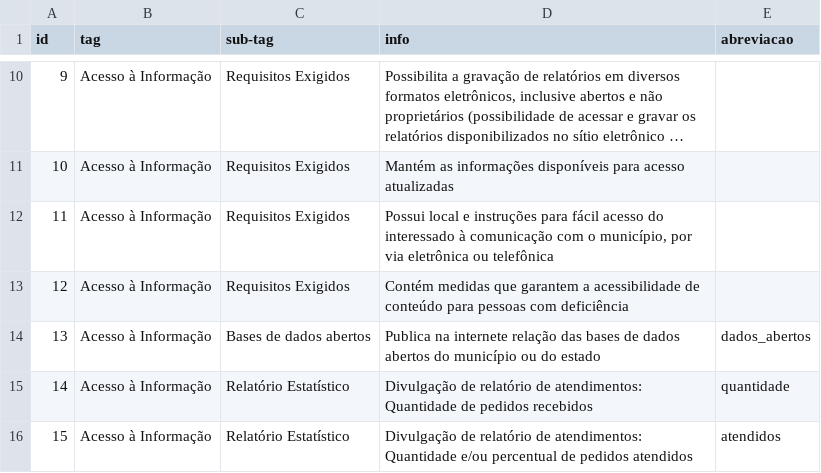
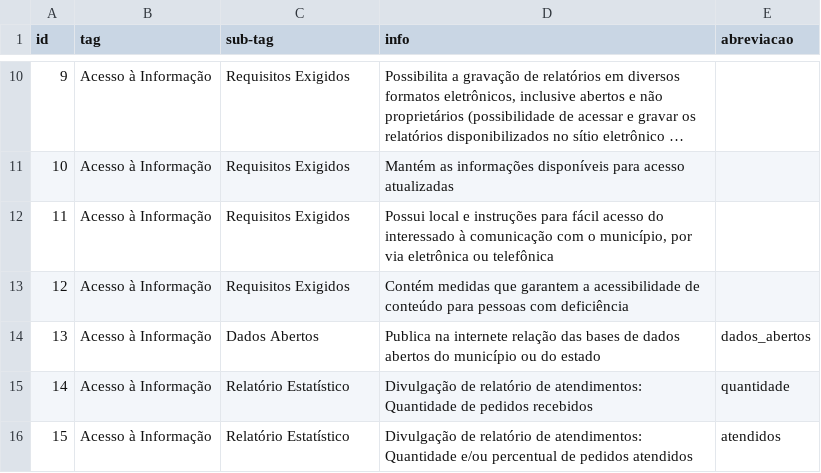
Before and after one commit to MPMG-DCC-UFMG/F01, a CSV file: service/src/checklist/lista_exigencias.csv, drawn as a sheet; only a part is shown, gaps mark what is left out; long unchanged cells end in ….

```diff
--- a/service/src/checklist/lista_exigencias.csv
+++ b/service/src/checklist/lista_exigencias.csv
@@ -13,3 +13,3 @@ id,tag,sub-tag,info,abreviacao
 12,Acesso à Informação,Requisitos Exigidos,Contém medidas que garantem a acessibilidade de conteúdo para pessoas com deficiência,
-13,Acesso à Informação,Bases de dados abertos,Publica na internete relação das bases de dados abertos do município ou do estado,dados_abertos
+13,Acesso à Informação,Dados Abertos,Publica na internete relação das bases de dados abertos do município ou do estado,dados_abertos
 14,Acesso à Informação,Relatório Estatístico,Divulgação de relatório de atendimentos: Quantidade de pedidos recebidos,quantidade
```
Also changed, not shown: 3 other files.
